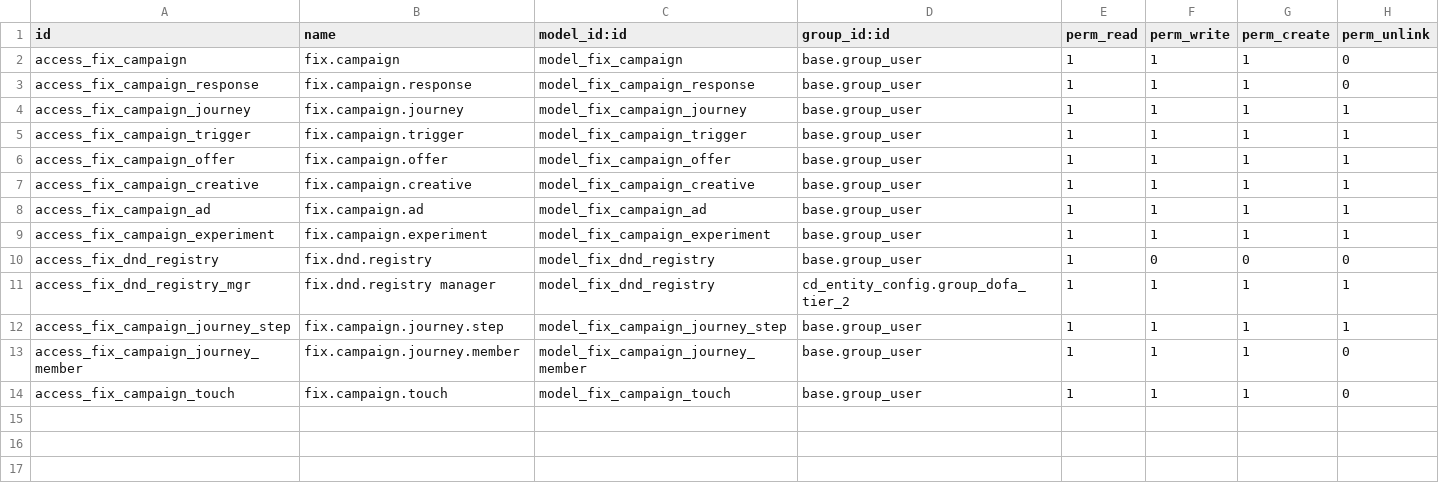
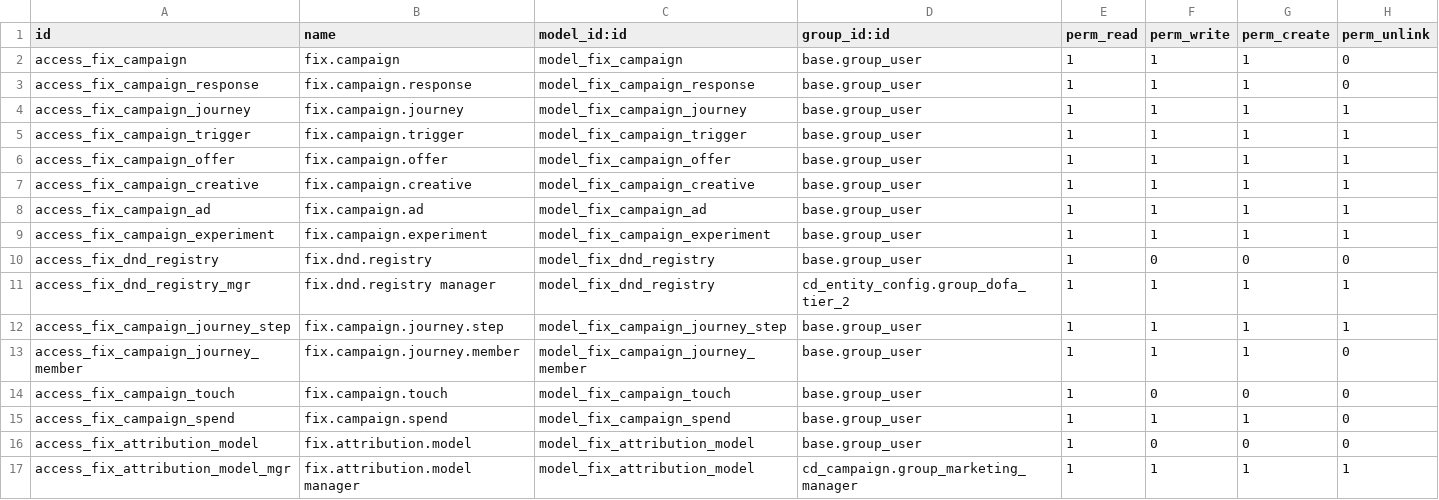
Before and after one commit to maz279/1000fix_new_erp_system, a CSV file: 1000_fix_codebase/addons/domain/b_customer_engagement/cd_campaign/security/ir.model.access.csv, drawn as a sheet.

```diff
--- a/1000_fix_codebase/addons/domain/b_customer_engagement/cd_campaign/security/ir.model.access.csv
+++ b/1000_fix_codebase/addons/domain/b_customer_engagement/cd_campaign/security/ir.model.access.csv
@@ -13,2 +13,5 @@ access_fix_campaign_journey_step,fix.campaign.journey.step,model_fix_campaign_jo
 access_fix_campaign_journey_member,fix.campaign.journey.member,model_fix_campaign_journey_member,base.group_user,1,1,1,0
-access_fix_campaign_touch,fix.campaign.touch,model_fix_campaign_touch,base.group_user,1,1,1,0
+access_fix_campaign_touch,fix.campaign.touch,model_fix_campaign_touch,base.group_user,1,0,0,0
+access_fix_campaign_spend,fix.campaign.spend,model_fix_campaign_spend,base.group_user,1,1,1,0
+access_fix_attribution_model,fix.attribution.model,model_fix_attribution_model,base.group_user,1,0,0,0
+access_fix_attribution_model_mgr,fix.attribution.model manager,model_fix_attribution_model,cd_campaign.group_marketing_manager,1,1,1,1
```
Also changed, not shown: 12 other files.
